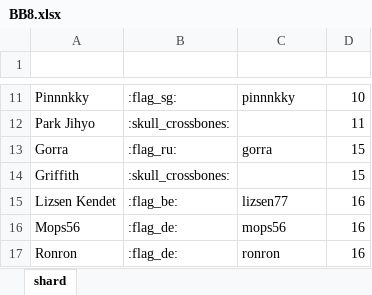
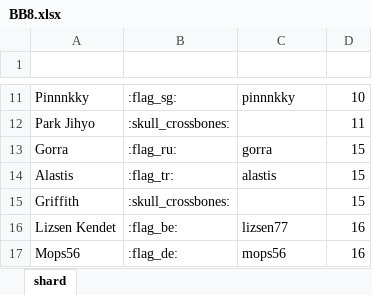
Before and after one commit to wjkawecki/swgoh-bots, an Excel workbook: data/BB8.xlsx, sheet shard, drawn as a sheet; only a part is shown, gaps mark what is left out; the shorter side is filled out with more unchanged rows; values as stored, in another font and other column widths than the file's, no borders; table styles not drawn; the diff names each change by its address in the sheet, - before the commit and + after, or states it on an @@ line.

Commit message:
update

```diff
--- a/data/BB8.xlsx (sheet shard)
+++ b/data/BB8.xlsx (sheet shard)
+row 14: Alastis | :flag_tr: | alastis | 15
```
